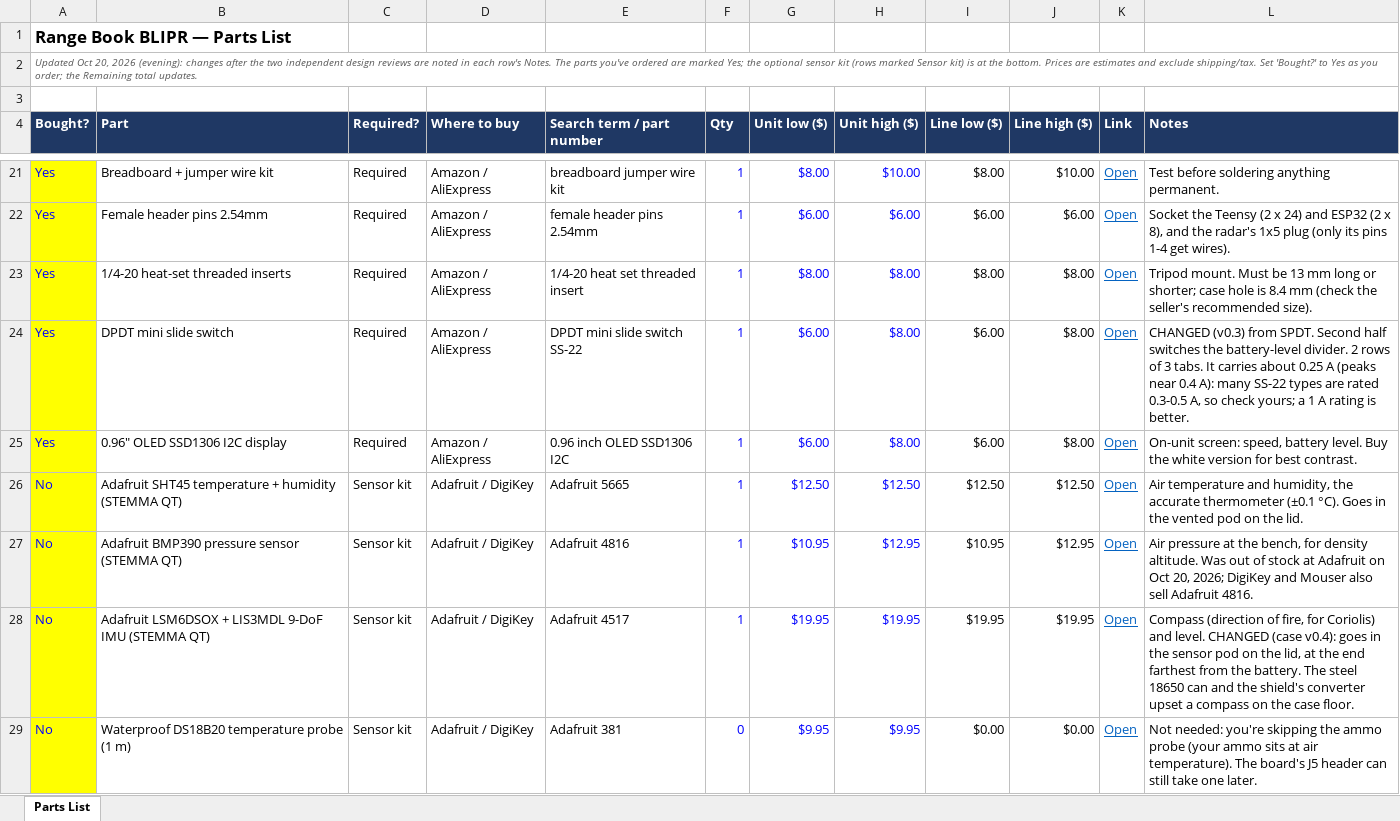
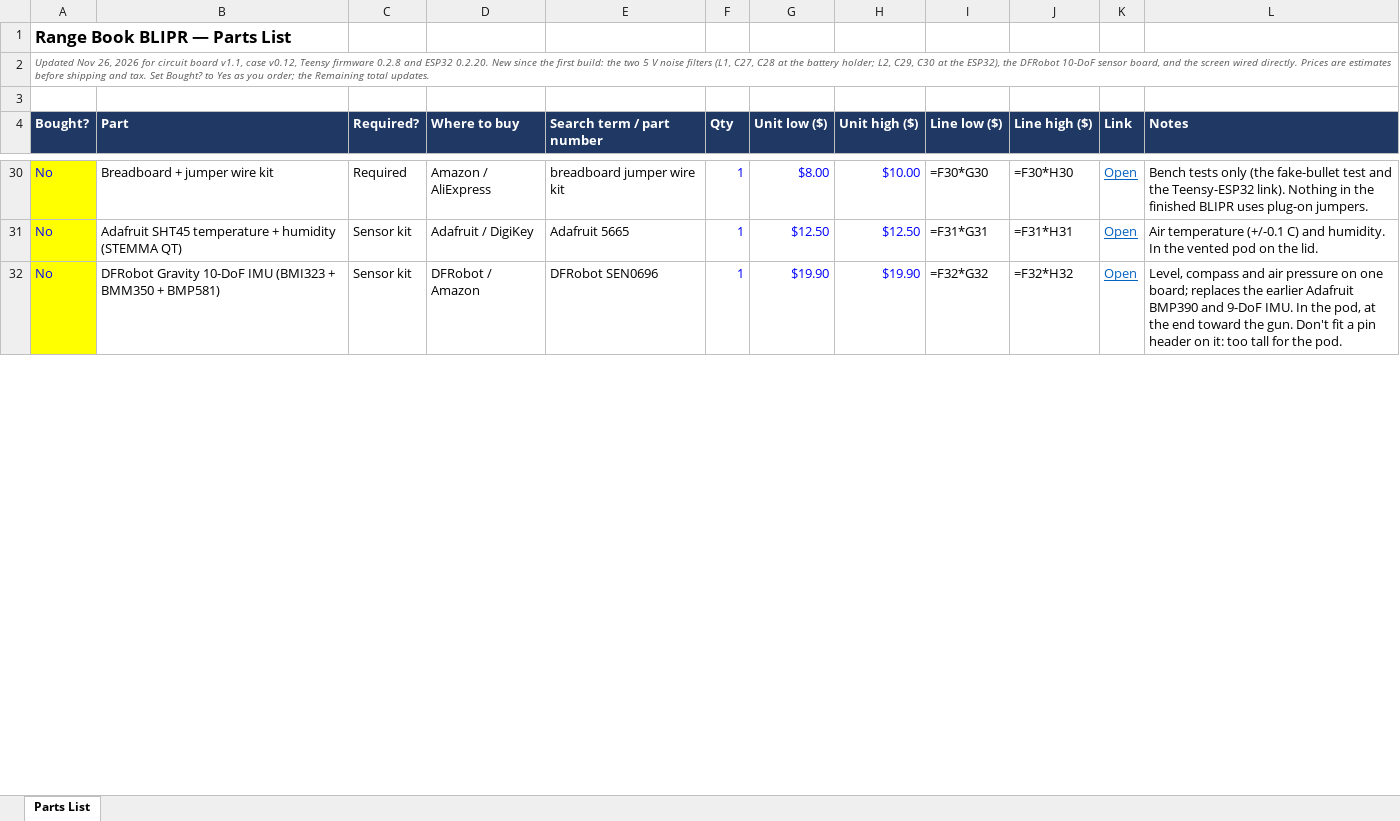
Before and after one commit to saoneill01-a11y/rangebook-blipr, an Excel workbook: docs/RB_BLIPR_Parts_List.xlsx, sheet Parts List, drawn as a sheet; only a part is shown, gaps mark what is left out; values as stored, in another font and other column widths than the file's, no borders; formulas without a stored value are shown as written; removed rows and columns are numbered as before the commit, all else as after; the diff covers the shown part only; the diff names each change by its address in the sheet, - before the commit and + after, or states it on an @@ line.

```diff
--- a/docs/RB_BLIPR_Parts_List.xlsx (sheet Parts List)
+++ b/docs/RB_BLIPR_Parts_List.xlsx (sheet Parts List)
-A2 (Bought?): Updated Oct 20, 2026 (evening): changes after the two independent design reviews are noted in each row's Notes. The parts you've ordered are marked Yes; the optional sensor kit (rows marked Sensor kit) is at the bottom. Prices are estimates and exclude shipping/tax. Set 'Bought?' to Yes…
+A2 (Bought?): Updated Nov 26, 2026 for circuit board v1.1, case v0.12, Teensy firmware 0.2.8 and ESP32 0.2.20. New since the first build: the two 5 V noise filters (L1, C27, C28 at the battery holder; L2, C29, C30 at the ESP32), the DFRobot 10-DoF sensor board, and the screen wired directly. Prices are estimates before shipping and tax. Set Bought? to Yes…
-A30 (Bought?): Yes
+A30 (Bought?): No
-I30 (Line low ($)): $8.00
+I30 (Line low ($)): =F30*G30
-J30 (Line high ($)): $10.00
+J30 (Line high ($)): =F30*H30
-L30 (Notes): Test before soldering anything permanent.
+L30 (Notes): Bench tests only (the fake-bullet test and the Teensy-ESP32 link). Nothing in the finished BLIPR uses plug-on jumpers.
-row 22: Yes | Female header pins 2.54mm | Required | Amazon / AliExpress | female header pins 2.54mm | 1 | $6.00 | $6.00 | $6.00 | $6.00 | Open | Socket the Teensy (2 x 24) and ESP32 (2 x 8), and the radar's 1x5 plug (only its pins 1-4 get wires).
-row 23: Yes | 1/4-20 heat-set threaded inserts | Required | Amazon / AliExpress | 1/4-20 heat set threaded insert | 1 | $8.00 | $8.00 | $8.00 | $8.00 | Open | Tripod mount. Must be 13 mm long or shorter; case hole is 8.4 mm (check the seller's recommended size).
-row 24: Yes | DPDT mini slide switch | Required | Amazon / AliExpress | DPDT mini slide switch SS-22 | 1 | $6.00 | $8.00 | $6.00 | $8.00 | Open | CHANGED (v0.3) from SPDT. Second half switches the battery-level divider. 2 rows of 3 tabs. It carries about 0.25 A (peaks near 0.4 A): many SS-22 types are rated 0.3-0.5 A, so check yours; a 1 A rating is better.
-row 25: Yes | 0.96" OLED SSD1306 I2C display | Required | Amazon / AliExpress | 0.96 inch OLED SSD1306 I2C | 1 | $6.00 | $8.00 | $6.00 | $8.00 | Open | On-unit screen: speed, battery level. Buy the white version for best contrast.
-I31 (Line low ($)): $12.50
+I31 (Line low ($)): =F31*G31
-J31 (Line high ($)): $12.50
+J31 (Line high ($)): =F31*H31
-L31 (Notes): Air temperature and humidity, the accurate thermometer (±0.1 °C). Goes in the vented…
+L31 (Notes): Air temperature (+/-0.1 C) and humidity. In the vented…
-row 27: No | Adafruit BMP390 pressure sensor (STEMMA QT) | Sensor kit | Adafruit / DigiKey | Adafruit 4816 | 1 | $10.95 | $12.95 | $10.95 | $12.95 | Open | Air pressure at the bench, for density altitude. Was out of stock at Adafruit on Oct 20, 2026; DigiKey and Mouser also sell Adafruit 4816.
-row 28: No | Adafruit LSM6DSOX + LIS3MDL 9-DoF IMU (STEMMA QT) | Sensor kit | Adafruit / DigiKey | Adafruit 4517 | 1 | $19.95 | $19.95 | $19.95 | $19.95 | Open | Compass (direction of fire, for Coriolis) and level. CHANGED (case v0.4): goes in the sensor pod on the lid, at the end farthest from the battery. The steel 18650 can and the shield's converter upset a compass on the case floor.
-row 29: No | Waterproof DS18B20 temperature probe (1 m) | Sensor kit | Adafruit / DigiKey | Adafruit 381 | 0 | $9.95 | $9.95 | $0.00 | $0.00 | Open | Not needed: you're skipping the ammo probe (your ammo sits at air temperature). The board's J5 header can still take one later.
+row 32: No | DFRobot Gravity 10-DoF IMU (BMI323 + BMM350 + BMP581) | Sensor kit | DFRobot / Amazon | DFRobot SEN0696 | 1 | $19.90 | $19.90 | =F32*G32 | =F32*H32 | Open | Level, compass and air pressure on one board; replaces the earlier Adafruit BMP390 and 9-DoF IMU. In the pod, at the end toward the gun. Don't fit a pin header on it: too tall for the pod.
```
Also changed, not shown: 20 added rows, 12 removed rows and 63 edited cells elsewhere in this sheet, 5 other files.
